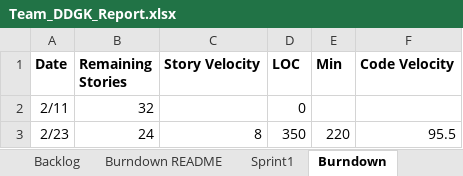
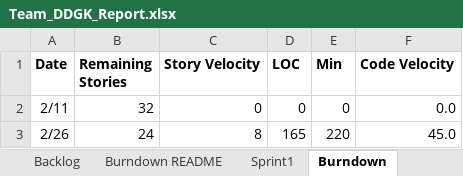
Before and after one commit to gopimiyani/SSW-555-Agile_Project, an Excel workbook: Team_DDGK_Report.xlsx, sheet Burndown, drawn as a sheet; values as stored, in another font and other column widths than the file's, no borders; charts and pictures not drawn; the diff names each change by its address in the sheet, - before the commit and + after, or states it on an @@ line.

```diff
--- a/Team_DDGK_Report.xlsx (sheet Burndown)
+++ b/Team_DDGK_Report.xlsx (sheet Burndown)
-C2 (Story Velocity): (empty)
+C2 (Story Velocity): 0
-E2 (Min): (empty)
+E2 (Min): 0
-F2 (Code Velocity): (empty)
+F2 (Code Velocity): 0.0
-A3 (Date): 2/23
+A3 (Date): 2/26
-D3 (LOC): 350
+D3 (LOC): 165
-F3 (Code Velocity): 95.5
+F3 (Code Velocity): 45.0
```
Also changed, not shown: sheet Sprint2, sheet Sprint1, sheet Backlog, sheet Stories, charts or pictures, 1 other file.
